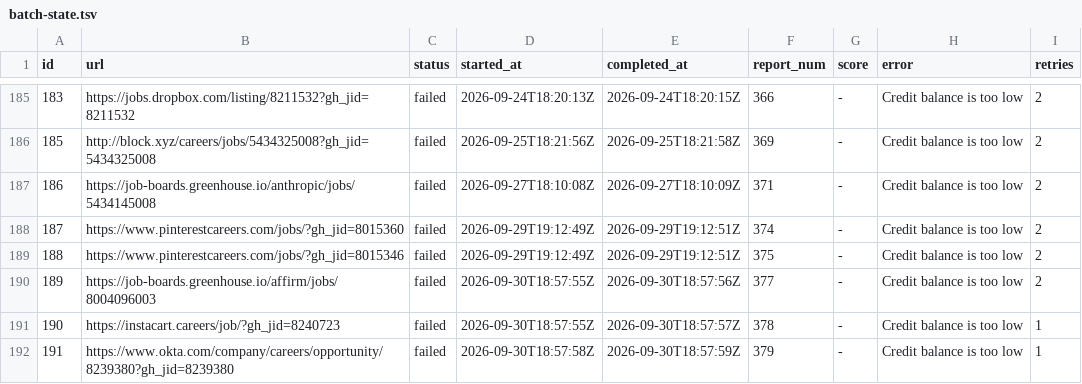
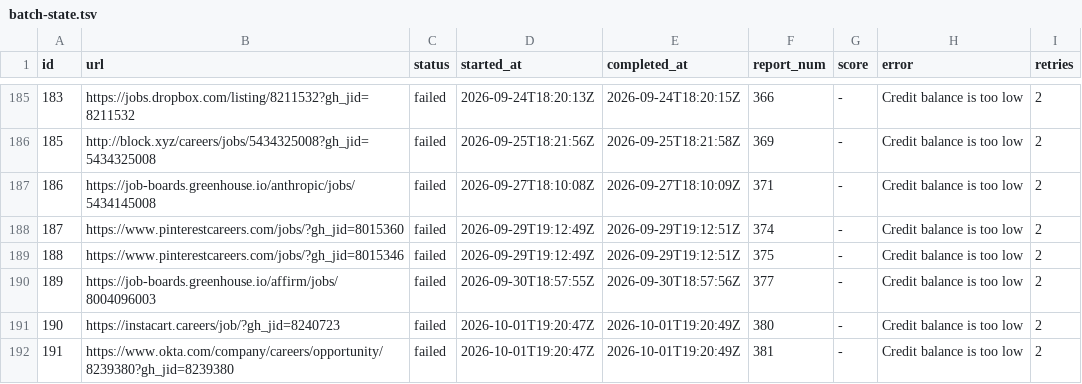
Before and after one commit to snigdhagaddam94/WorldOfAI, a TSV file: CareerOps/batch/batch-state.tsv, drawn as a sheet; only a part is shown, gaps mark what is left out.

```diff
--- a/CareerOps/batch/batch-state.tsv
+++ b/CareerOps/batch/batch-state.tsv
@@ -190,3 +190,3 @@ id	url	status	started_at	completed_at	report_num	score	error	retries
 189	https://job-boards.greenhouse.io/affirm/jobs/8004096003	failed	2026-09-30T18:57:55Z	2026-09-30T18:57:56Z	377	-	Credit balance is too low 	2
-190	https://instacart.careers/job/?gh_jid=8240723	failed	2026-09-30T18:57:55Z	2026-09-30T18:57:57Z	378	-	Credit balance is too low 	1
-191	https://www.okta.com/company/careers/opportunity/8239380?gh_jid=8239380	failed	2026-09-30T18:57:58Z	2026-09-30T18:57:59Z	379	-	Credit balance is too low 	1
+190	https://instacart.careers/job/?gh_jid=8240723	failed	2026-10-01T19:20:47Z	2026-10-01T19:20:49Z	380	-	Credit balance is too low 	2
+191	https://www.okta.com/company/careers/opportunity/8239380?gh_jid=8239380	failed	2026-10-01T19:20:47Z	2026-10-01T19:20:49Z	381	-	Credit balance is too low 	2
```
